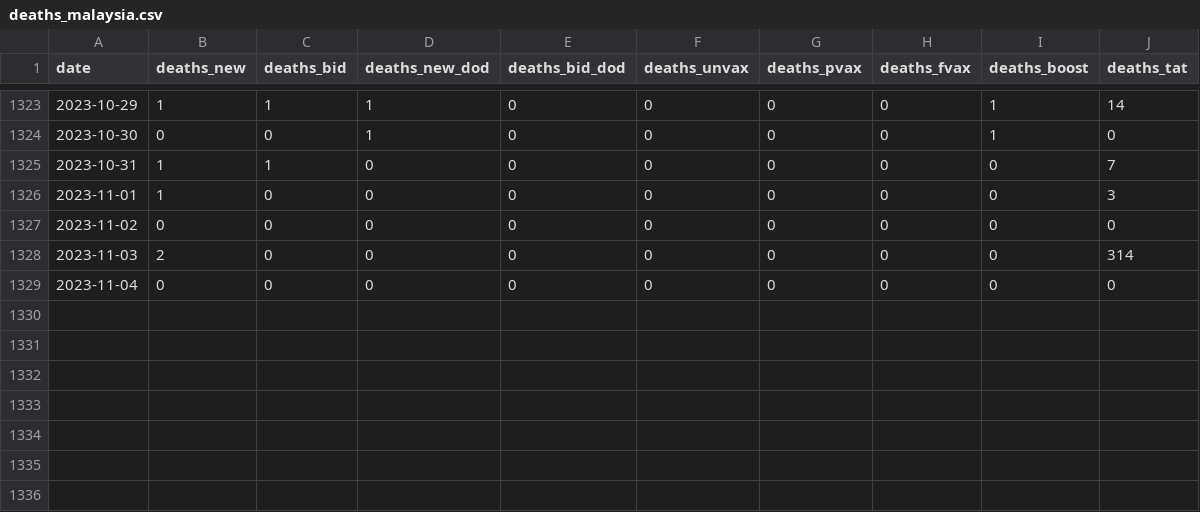
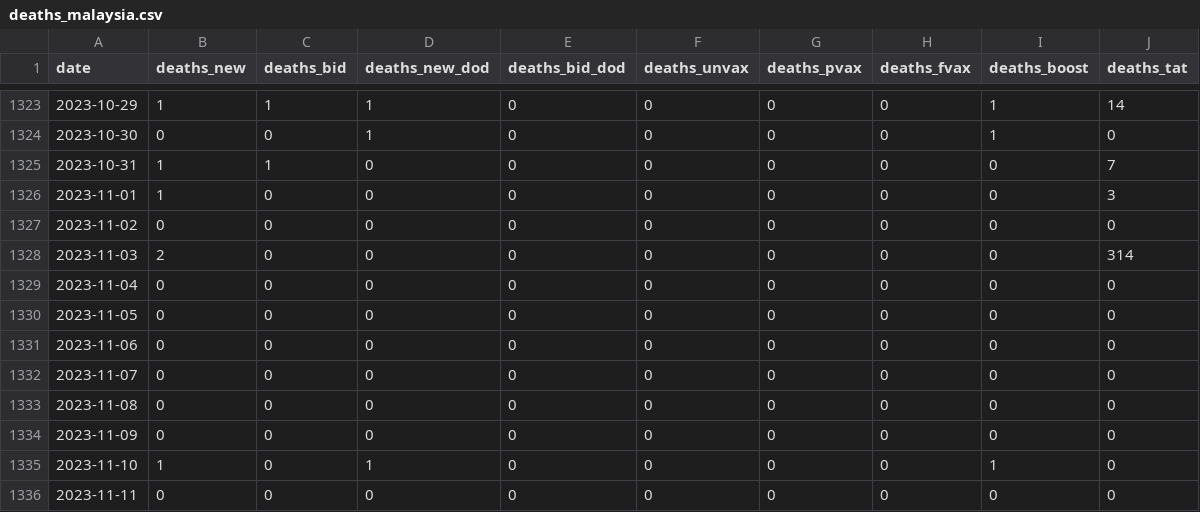
Before and after one commit to rvaughan/coronavirus-data, a CSV file: malaysia/deaths_malaysia.csv, drawn as a sheet; only a part is shown, gaps mark what is left out.

```diff
--- a/malaysia/deaths_malaysia.csv
+++ b/malaysia/deaths_malaysia.csv
@@ -1329 +1329,8 @@ date,deaths_new,deaths_bid,deaths_new_dod,deaths_bid_dod,deaths_unvax,deaths_pva
 2023-11-04,0,0,0,0,0,0,0,0,0
+2023-11-05,0,0,0,0,0,0,0,0,0
+2023-11-06,0,0,0,0,0,0,0,0,0
+2023-11-07,0,0,0,0,0,0,0,0,0
+2023-11-08,0,0,0,0,0,0,0,0,0
+2023-11-09,0,0,0,0,0,0,0,0,0
+2023-11-10,1,0,1,0,0,0,0,1,0
+2023-11-11,0,0,0,0,0,0,0,0,0
```
Also changed, not shown: malaysia/cases_malaysia.csv, malaysia/deaths_state.csv, 5 other files.
